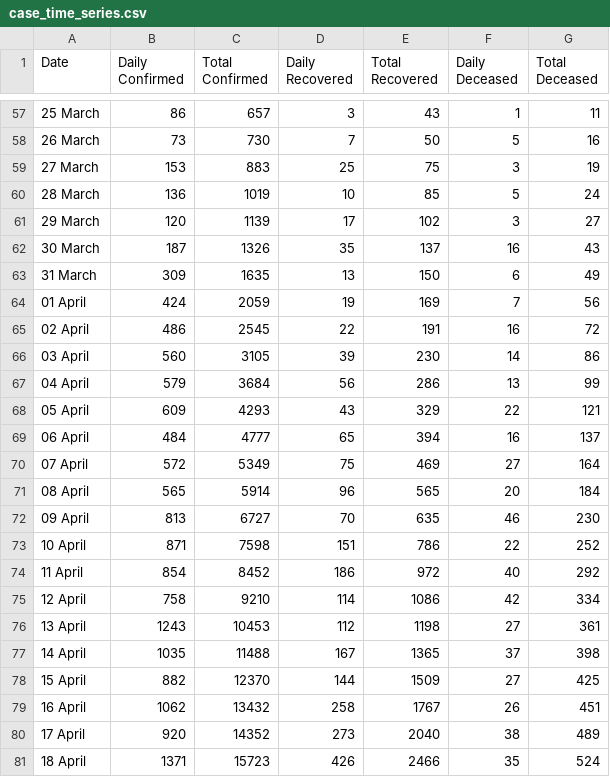
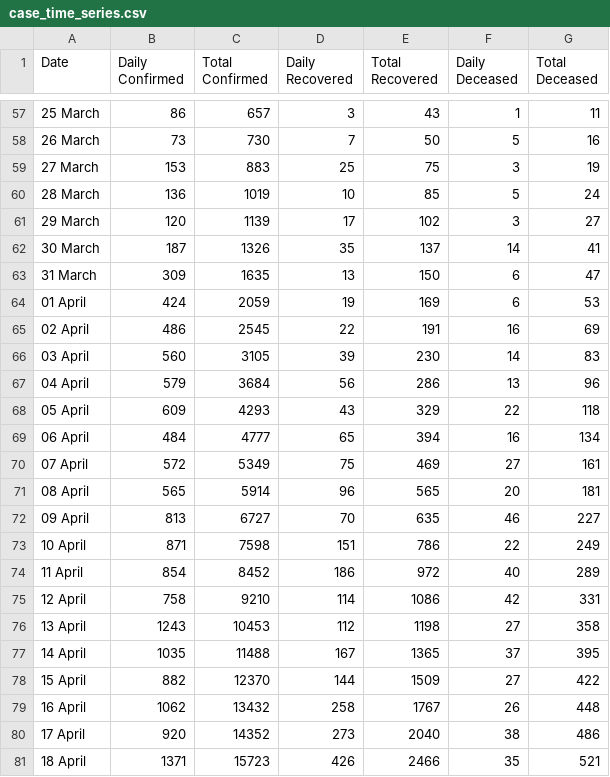
Before and after one commit to shuklaayush/api, a CSV file: csv/2020-04-19/case_time_series.csv, drawn as a sheet; only a part is shown, gaps mark what is left out.

Commit message:
data updated on - Sun Apr 19 03:05:33 UTC 2020

```diff
--- a/csv/2020-04-19/case_time_series.csv
+++ b/csv/2020-04-19/case_time_series.csv
@@ -61,21 +61,21 @@ Date,Daily Confirmed,Total Confirmed,Daily Recovered,Total Recovered,Daily Decea
 29 March ,120,1139,17,102,3,27
-30 March ,187,1326,35,137,16,43
-31 March ,309,1635,13,150,6,49
-01 April ,424,2059,19,169,7,56
-02 April ,486,2545,22,191,16,72
-03 April ,560,3105,39,230,14,86
-04 April ,579,3684,56,286,13,99
-05 April ,609,4293,43,329,22,121
-06 April ,484,4777,65,394,16,137
-07 April ,572,5349,75,469,27,164
-08 April ,565,5914,96,565,20,184
-09 April ,813,6727,70,635,46,230
-10 April ,871,7598,151,786,22,252
-11 April ,854,8452,186,972,40,292
-12 April ,758,9210,114,1086,42,334
-13 April ,1243,10453,112,1198,27,361
-14 April ,1035,11488,167,1365,37,398
-15 April ,882,12370,144,1509,27,425
-16 April ,1062,13432,258,1767,26,451
-17 April ,920,14352,273,2040,38,489
-18 April ,1371,15723,426,2466,35,524
+30 March ,187,1326,35,137,14,41
+31 March ,309,1635,13,150,6,47
+01 April ,424,2059,19,169,6,53
+02 April ,486,2545,22,191,16,69
+03 April ,560,3105,39,230,14,83
+04 April ,579,3684,56,286,13,96
+05 April ,609,4293,43,329,22,118
+06 April ,484,4777,65,394,16,134
+07 April ,572,5349,75,469,27,161
+08 April ,565,5914,96,565,20,181
+09 April ,813,6727,70,635,46,227
+10 April ,871,7598,151,786,22,249
+11 April ,854,8452,186,972,40,289
+12 April ,758,9210,114,1086,42,331
+13 April ,1243,10453,112,1198,27,358
+14 April ,1035,11488,167,1365,37,395
+15 April ,882,12370,144,1509,27,422
+16 April ,1062,13432,258,1767,26,448
+17 April ,920,14352,273,2040,38,486
+18 April ,1371,15723,426,2466,35,521
```
Also changed, not shown: csv/2020-04-19/state_wise.csv, csv/latest/case_time_series.csv, 2 other files.
